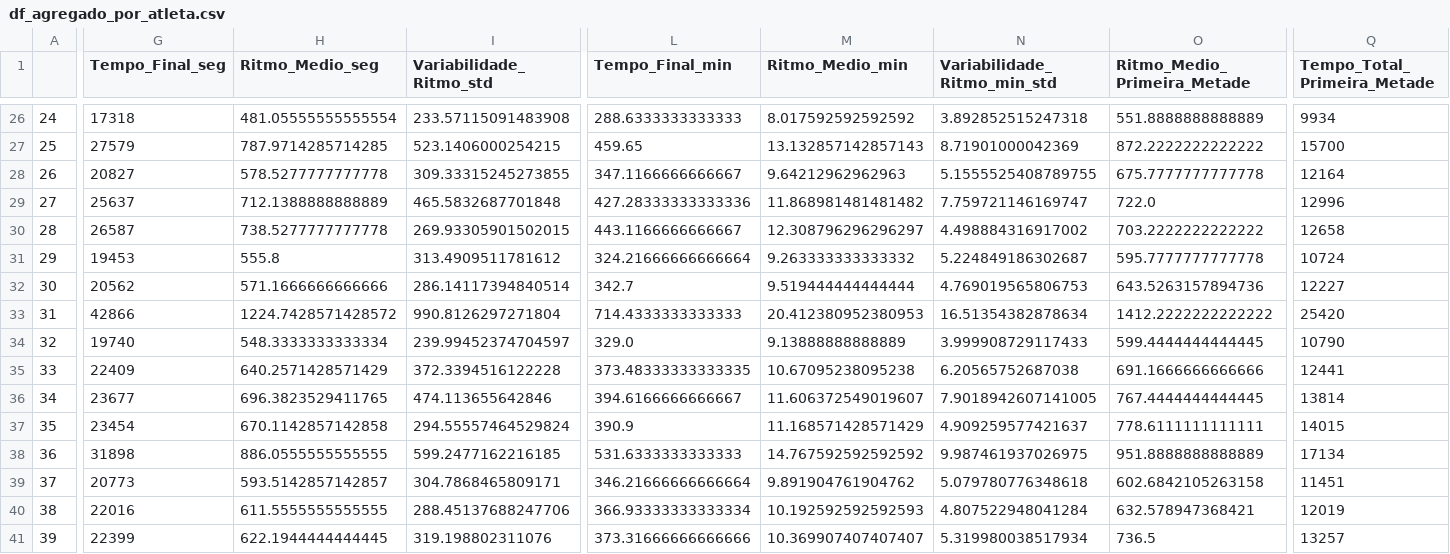
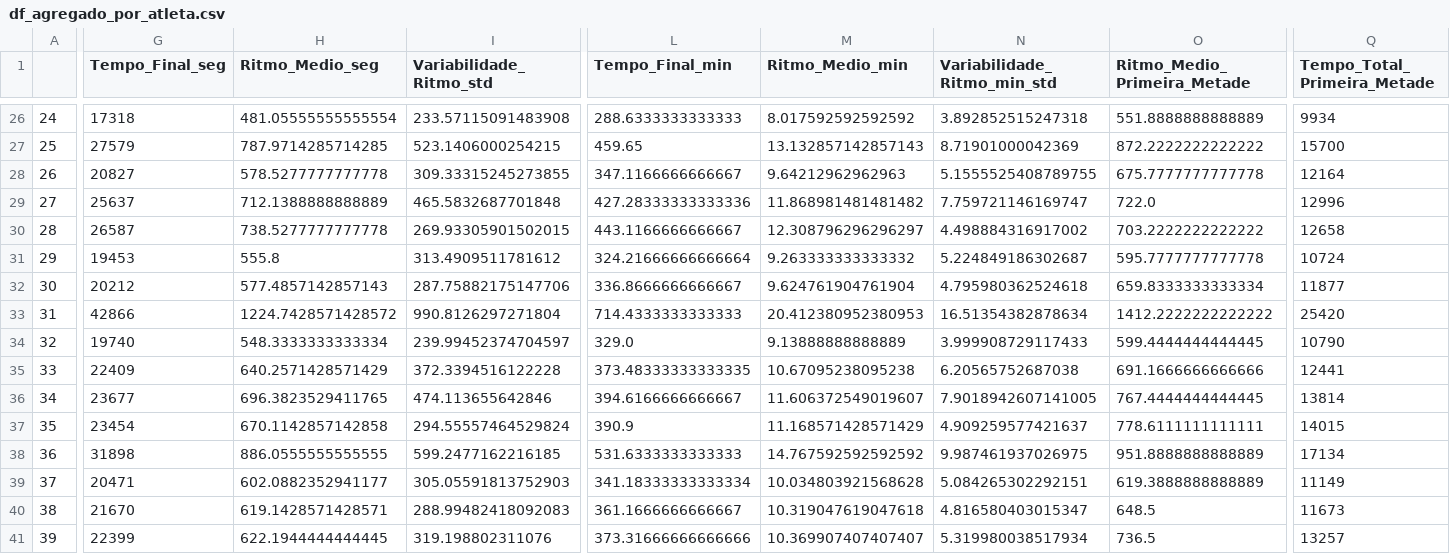
Before and after one commit to joaomts/-strava_analytics, a CSV file: df_agregado_por_atleta.csv, drawn as a sheet; only a part is shown, gaps mark what is left out; the diff covers the shown part only; the diff names each change by its address in the sheet, - before the commit and + after, or states it on an @@ line.

```diff
--- a/df_agregado_por_atleta.csv
+++ b/df_agregado_por_atleta.csv
-G32 (Tempo_Final_seg): 20562
+G32 (Tempo_Final_seg): 20212
-H32 (Ritmo_Medio_seg): 571.1666666666666
+H32 (Ritmo_Medio_seg): 577.4857142857143
-I32 (Variabilidade_Ritmo_std): 286.14117394840514
+I32 (Variabilidade_Ritmo_std): 287.75882175147706
-L32 (Tempo_Final_min): 342.7
+L32 (Tempo_Final_min): 336.8666666666667
-M32 (Ritmo_Medio_min): 9.519444444444444
+M32 (Ritmo_Medio_min): 9.624761904761904
-N32 (Variabilidade_Ritmo_min_std): 4.769019565806753
+N32 (Variabilidade_Ritmo_min_std): 4.795980362524618
-O32 (Ritmo_Medio_Primeira_Metade): 643.5263157894736
+O32 (Ritmo_Medio_Primeira_Metade): 659.8333333333334
-Q32 (Tempo_Total_Primeira_Metade): 12227
+Q32 (Tempo_Total_Primeira_Metade): 11877
-G39 (Tempo_Final_seg): 20773
+G39 (Tempo_Final_seg): 20471
-H39 (Ritmo_Medio_seg): 593.5142857142857
+H39 (Ritmo_Medio_seg): 602.0882352941177
-I39 (Variabilidade_Ritmo_std): 304.7868465809171
+I39 (Variabilidade_Ritmo_std): 305.05591813752903
-L39 (Tempo_Final_min): 346.21666666666664
+L39 (Tempo_Final_min): 341.18333333333334
-M39 (Ritmo_Medio_min): 9.891904761904762
+M39 (Ritmo_Medio_min): 10.034803921568628
-N39 (Variabilidade_Ritmo_min_std): 5.079780776348618
+N39 (Variabilidade_Ritmo_min_std): 5.084265302292151
-O39 (Ritmo_Medio_Primeira_Metade): 602.6842105263158
+O39 (Ritmo_Medio_Primeira_Metade): 619.3888888888889
-Q39 (Tempo_Total_Primeira_Metade): 11451
+Q39 (Tempo_Total_Primeira_Metade): 11149
-G40 (Tempo_Final_seg): 22016
+G40 (Tempo_Final_seg): 21670
-H40 (Ritmo_Medio_seg): 611.5555555555555
+H40 (Ritmo_Medio_seg): 619.1428571428571
-I40 (Variabilidade_Ritmo_std): 288.45137688247706
+I40 (Variabilidade_Ritmo_std): 288.99482418092083
-L40 (Tempo_Final_min): 366.93333333333334
+L40 (Tempo_Final_min): 361.1666666666667
-M40 (Ritmo_Medio_min): 10.192592592592593
+M40 (Ritmo_Medio_min): 10.319047619047618
-N40 (Variabilidade_Ritmo_min_std): 4.807522948041284
+N40 (Variabilidade_Ritmo_min_std): 4.816580403015347
-O40 (Ritmo_Medio_Primeira_Metade): 632.578947368421
+O40 (Ritmo_Medio_Primeira_Metade): 648.5
-Q40 (Tempo_Total_Primeira_Metade): 12019
+Q40 (Tempo_Total_Primeira_Metade): 11673
```
Also changed, not shown: 158 edited cells elsewhere in this file, df_atletas_concat.csv, df_atletas_filtrado.csv, 8 other files.
